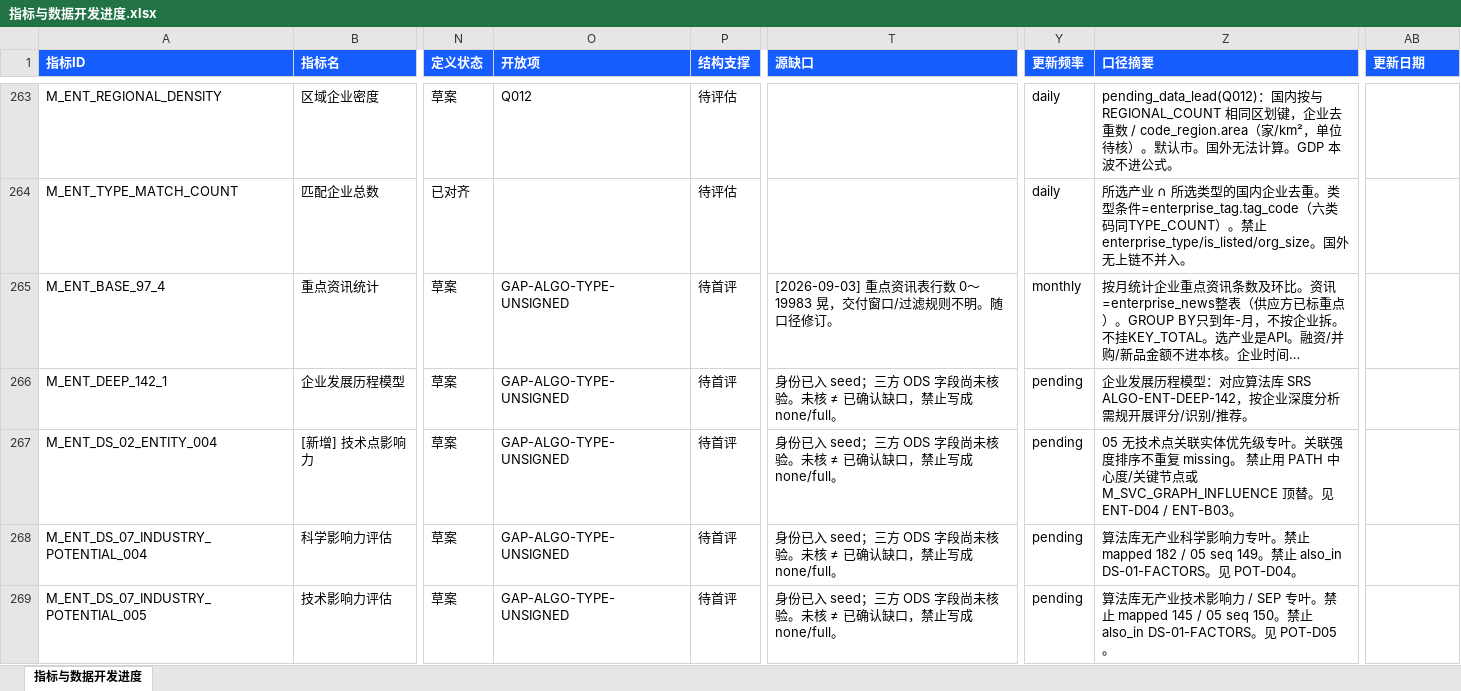
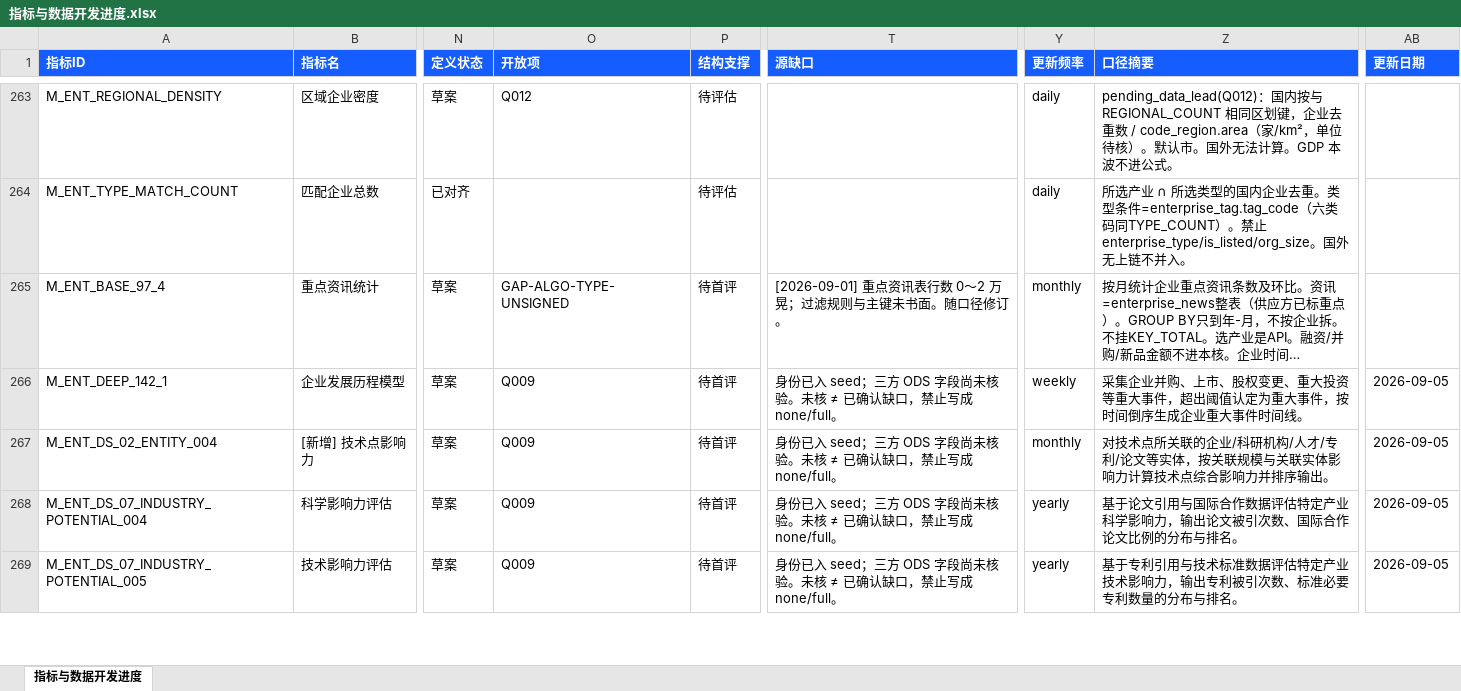
Before and after one commit to Marisolebxf/-, an Excel workbook: agent-delivery/metrics/registry/export/指标与数据开发进度.xlsx, sheet 指标与数据开发进度, drawn as a sheet; only a part is shown, gaps mark what is left out; long unchanged cells end in …; values as stored, in another font and other column widths than the file's, no borders; table styles not drawn; the diff covers the shown part only; the diff names each change by its address in the sheet, - before the commit and + after, or states it on an @@ line.

```diff
--- a/agent-delivery/metrics/registry/export/指标与数据开发进度.xlsx (sheet 指标与数据开发进度)
+++ b/agent-delivery/metrics/registry/export/指标与数据开发进度.xlsx (sheet 指标与数据开发进度)
-T265 (源缺口): [2026-09-03] 重点资讯表行数 0～19983 晃，交付窗口/过滤规则不明。随口径…
+T265 (源缺口): [2026-09-01] 重点资讯表行数 0～2 万晃；过滤规则与主键未书面。随口径…
-O266:O269 (开放项): GAP-ALGO-TYPE-UNSIGNED
+O266:O269 (开放项): Q009
-Y266 (更新频率): pending
+Y266 (更新频率): weekly
-Z266 (口径摘要): 企业发展历程模型：对应算法库 SRS ALGO-ENT-DEEP-142，按企业深度分析需规开展评分/识别/推荐。
+Z266 (口径摘要): 采集企业并购、上市、股权变更、重大投资等重大事件，超出阈值认定为重大事件，按时间倒序生成企业重大事件时间线。
-AB266:AB269 (更新日期): (empty)
+AB266:AB269 (更新日期): 2026-09-05
-Y267 (更新频率): pending
+Y267 (更新频率): monthly
-Z267 (口径摘要): 05 无技术点关联实体优先级专叶。关联强度排序不重复 missing。 禁止用 PATH 中心度/关键节点或 M_SVC_GRAPH_INFLUENCE 顶替。见 ENT-D04 / ENT-B03。
+Z267 (口径摘要): 对技术点所关联的企业/科研机构/人才/专利/论文等实体，按关联规模与关联实体影响力计算技术点综合影响力并排序输出。
-Y268:Y269 (更新频率): pending
+Y268:Y269 (更新频率): yearly
-Z268 (口径摘要): 算法库无产业科学影响力专叶。禁止 mapped 182 / 05 seq 149。禁止 also_in DS-01-FACTORS。见 POT-D04。
+Z268 (口径摘要): 基于论文引用与国际合作数据评估特定产业科学影响力，输出论文被引次数、国际合作论文比例的分布与排名。
-Z269 (口径摘要): 算法库无产业技术影响力 / SEP 专叶。禁止 mapped 145 / 05 seq 150。禁止 also_in DS-01-FACTORS。见 POT-D05。
+Z269 (口径摘要): 基于专利引用与技术标准数据评估特定产业技术影响力，输出专利被引次数、标准必要专利数量的分布与排名。
```
Also changed, not shown: 6 added rows, 6 removed rows and 738 edited cells elsewhere in this sheet, 7 other files.
